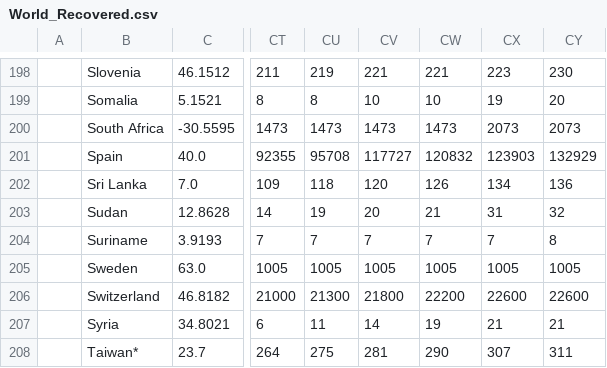
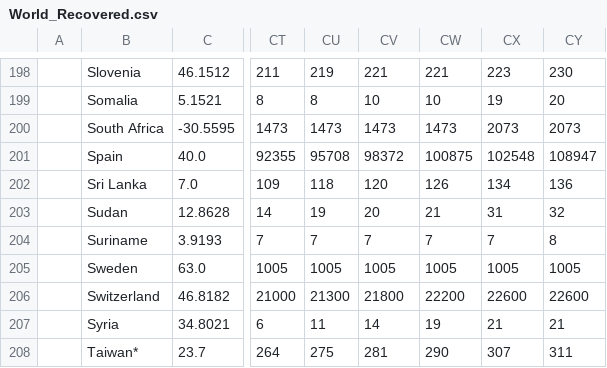
Before and after one commit to LucaDN66/Covid-19, a CSV file: Covid19/bin/Release/Covid19/World_Recovered.csv, drawn as a sheet; only a part is shown, gaps mark what is left out; the diff names each change by its address in the sheet, - before the commit and + after, or states it on an @@ line.

```diff
--- a/Covid19/bin/Release/Covid19/World_Recovered.csv
+++ b/Covid19/bin/Release/Covid19/World_Recovered.csv
-CV201: 117727
+CV201: 98372
-CW201: 120832
+CW201: 100875
-CX201: 123903
+CX201: 102548
-CY201: 132929
+CY201: 108947
```
Also changed, not shown: Covid19/Map/CountryPopulation.csv, Covid19/bin/Release/Covid19/CountryPopulation.csv, 23 other files.
